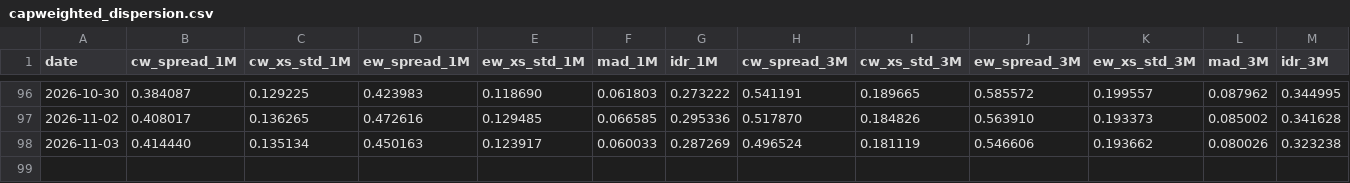
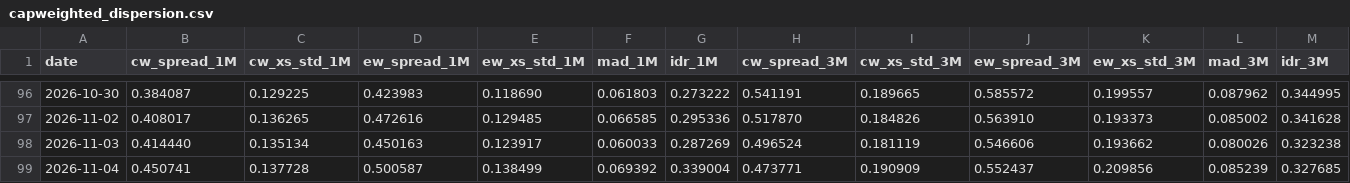
Before and after one commit to vpansare1/sp500-dispersion, a CSV file: data/capweighted_dispersion.csv, drawn as a sheet; only a part is shown, gaps mark what is left out; rows hold the shown columns only; the diff names each change by its address in the sheet, - before the commit and + after, or states it on an @@ line.

```diff
--- a/data/capweighted_dispersion.csv
+++ b/data/capweighted_dispersion.csv
+row 99: 2026-11-04 | 0.450741 | 0.137728 | 0.500587 | 0.138499 | 0.069392 | 0.339004 | 0.473771 | 0.190909 | 0.552437 | 0.209856 | 0.085239 | 0.327685
```
Also changed, not shown: data/spx.csv, 11 other files.
